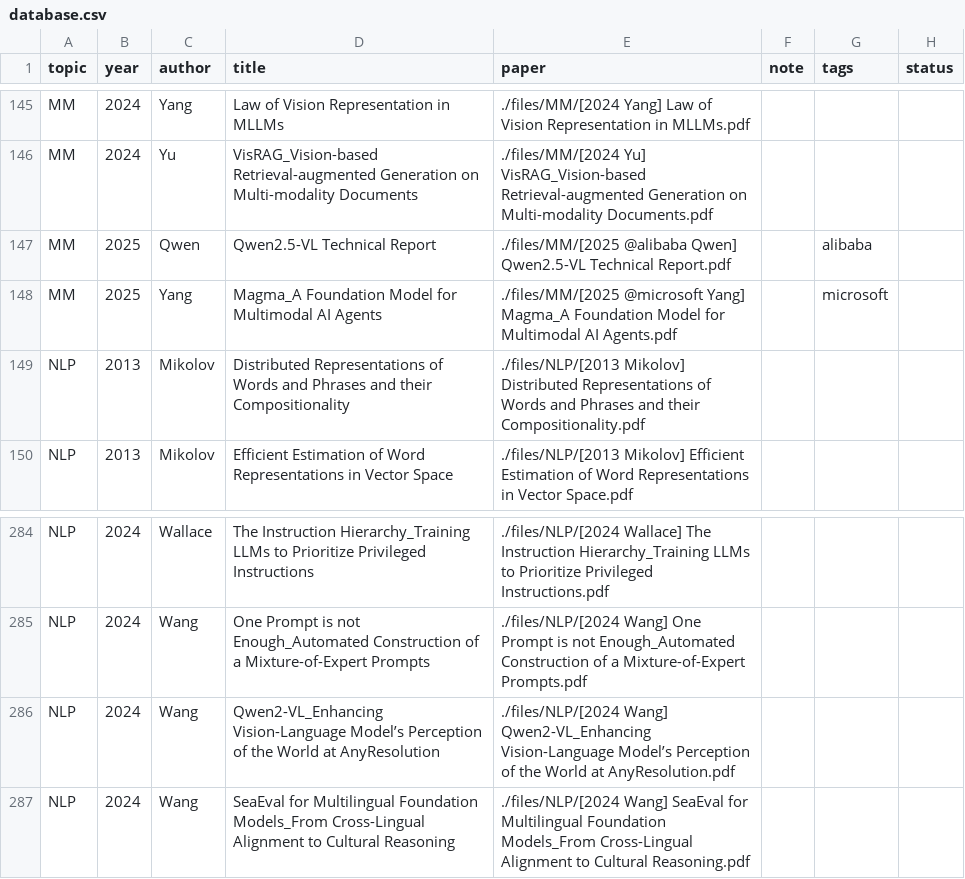
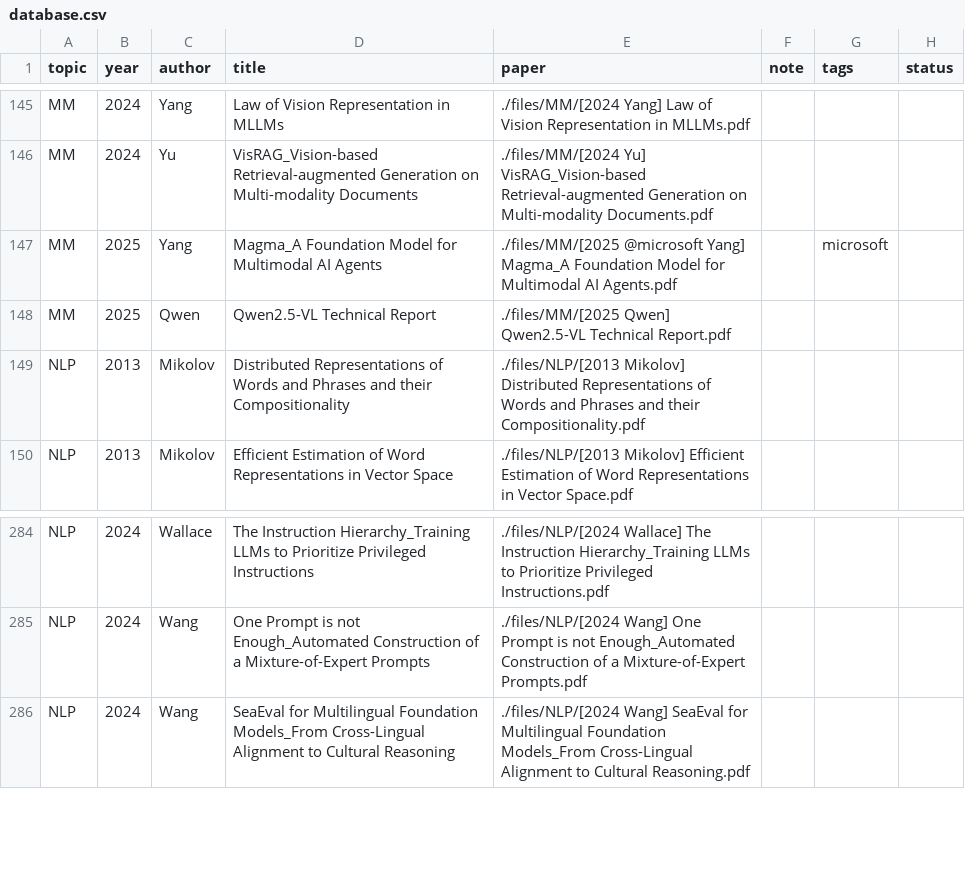
Before and after one commit to Gwanbou/Papers, a CSV file: automation/database.csv, drawn as a sheet; only a part is shown, gaps mark what is left out; removed rows and columns are numbered as before the commit, all else as after; the diff names each change by its address in the sheet, - before the commit and + after, or states it on an @@ line.

Commit message:
update papers

```diff
--- a/automation/database.csv
+++ b/automation/database.csv
-row 147: MM | 2025 | Qwen | Qwen2.5-VL Technical Report | ./files/MM/[2025 @alibaba Qwen] Qwen2.5-VL Technical Report.pdf |  | alibaba
+row 148: MM | 2025 | Qwen | Qwen2.5-VL Technical Report | ./files/MM/[2025 Qwen] Qwen2.5-VL Technical Report.pdf
-row 286: NLP | 2024 | Wang | Qwen2-VL_Enhancing Vision-Language Model’s Perception of the World at AnyResolution | ./files/NLP/[2024 Wang] Qwen2-VL_Enhancing Vision-Language Model’s Perception of the World at AnyResolution.pdf
```
Also changed, not shown: 3 other files.
